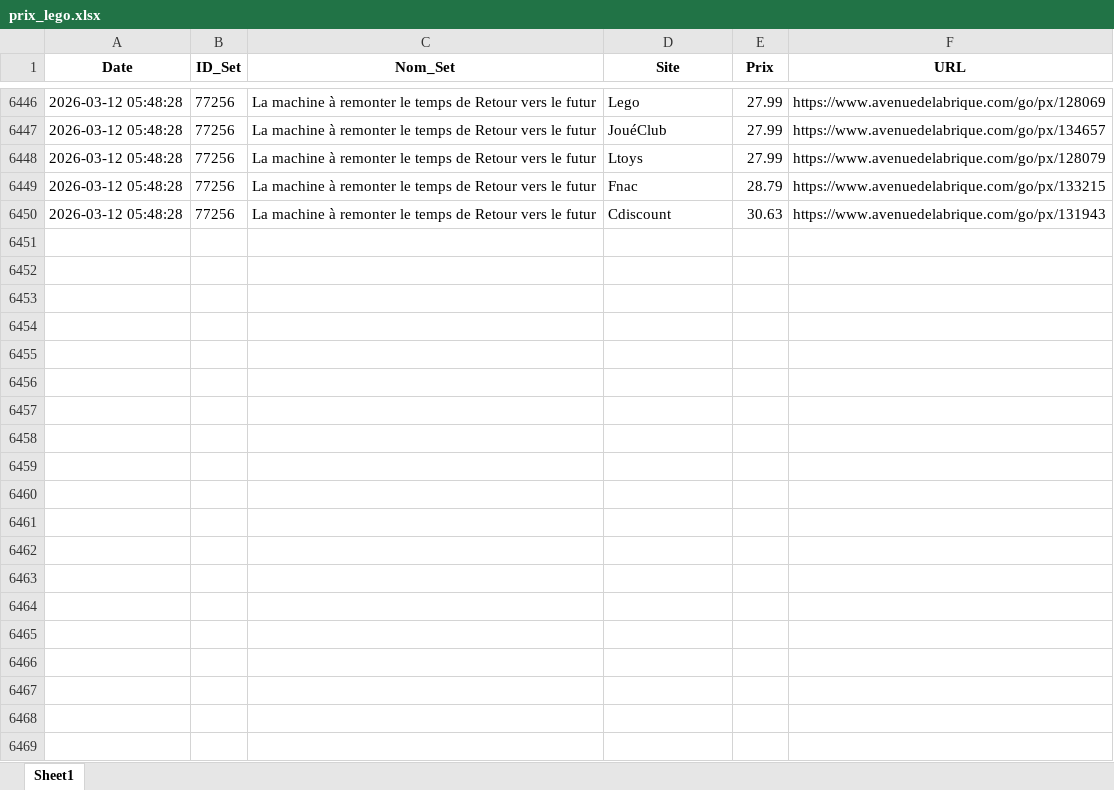
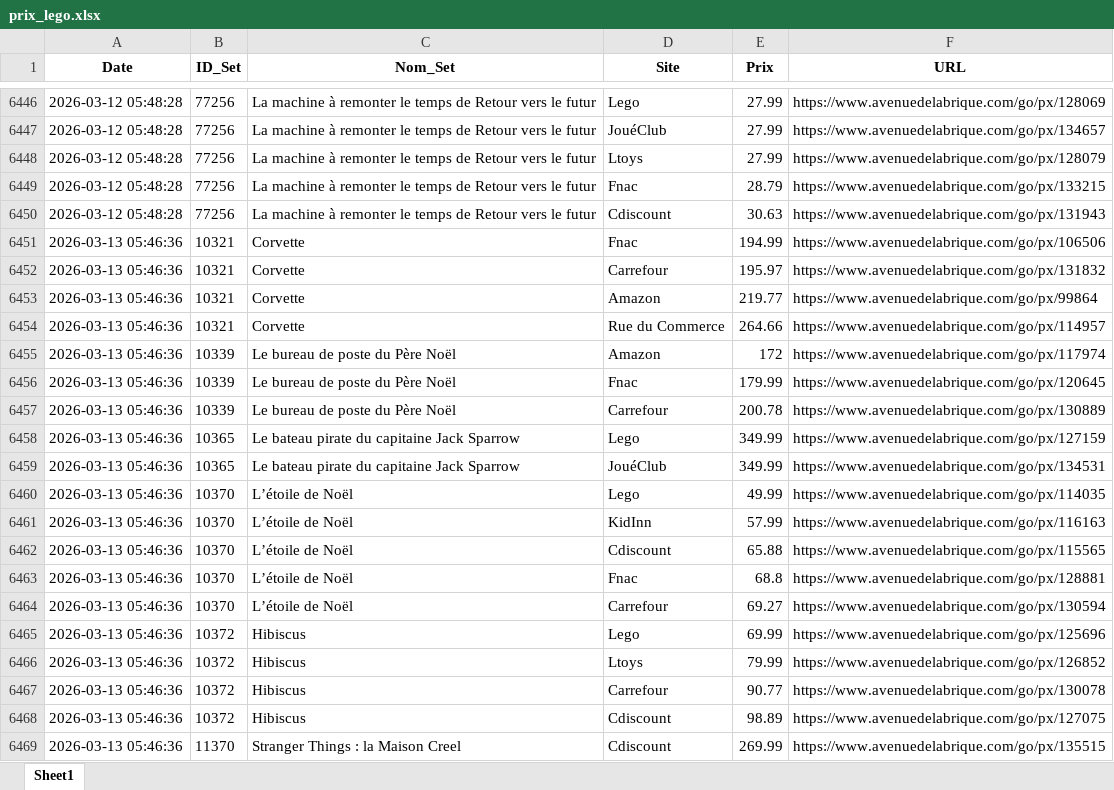
Before and after one commit to Aktawind/lego-price-tracker, an Excel workbook: prix_lego.xlsx, sheet Sheet1, drawn as a sheet; only a part is shown, gaps mark what is left out; values as stored, in another font and other column widths than the file's, no borders; the diff covers the shown part only; the diff names each change by its address in the sheet, - before the commit and + after, or states it on an @@ line.

```diff
--- a/prix_lego.xlsx (sheet Sheet1)
+++ b/prix_lego.xlsx (sheet Sheet1)
+row 6451: 2026-03-13 05:46:36 | 10321 | Corvette | Fnac | 194.99 | https://www.avenuedelabrique.com/go/px/106506
+row 6452: 2026-03-13 05:46:36 | 10321 | Corvette | Carrefour | 195.97 | https://www.avenuedelabrique.com/go/px/131832
+row 6453: 2026-03-13 05:46:36 | 10321 | Corvette | Amazon | 219.77 | https://www.avenuedelabrique.com/go/px/99864
+row 6454: 2026-03-13 05:46:36 | 10321 | Corvette | Rue du Commerce | 264.66 | https://www.avenuedelabrique.com/go/px/114957
+row 6455: 2026-03-13 05:46:36 | 10339 | Le bureau de poste du Père Noël | Amazon | 172 | https://www.avenuedelabrique.com/go/px/117974
+row 6456: 2026-03-13 05:46:36 | 10339 | Le bureau de poste du Père Noël | Fnac | 179.99 | https://www.avenuedelabrique.com/go/px/120645
+row 6457: 2026-03-13 05:46:36 | 10339 | Le bureau de poste du Père Noël | Carrefour | 200.78 | https://www.avenuedelabrique.com/go/px/130889
+row 6458: 2026-03-13 05:46:36 | 10365 | Le bateau pirate du capitaine Jack Sparrow | Lego | 349.99 | https://www.avenuedelabrique.com/go/px/127159
+row 6459: 2026-03-13 05:46:36 | 10365 | Le bateau pirate du capitaine Jack Sparrow | JouéClub | 349.99 | https://www.avenuedelabrique.com/go/px/134531
+row 6460: 2026-03-13 05:46:36 | 10370 | L’étoile de Noël | Lego | 49.99 | https://www.avenuedelabrique.com/go/px/114035
+row 6461: 2026-03-13 05:46:36 | 10370 | L’étoile de Noël | KidInn | 57.99 | https://www.avenuedelabrique.com/go/px/116163
+row 6462: 2026-03-13 05:46:36 | 10370 | L’étoile de Noël | Cdiscount | 65.88 | https://www.avenuedelabrique.com/go/px/115565
+row 6463: 2026-03-13 05:46:36 | 10370 | L’étoile de Noël | Fnac | 68.8 | https://www.avenuedelabrique.com/go/px/128881
+row 6464: 2026-03-13 05:46:36 | 10370 | L’étoile de Noël | Carrefour | 69.27 | https://www.avenuedelabrique.com/go/px/130594
+row 6465: 2026-03-13 05:46:36 | 10372 | Hibiscus | Lego | 69.99 | https://www.avenuedelabrique.com/go/px/125696
+row 6466: 2026-03-13 05:46:36 | 10372 | Hibiscus | Ltoys | 79.99 | https://www.avenuedelabrique.com/go/px/126852
+row 6467: 2026-03-13 05:46:36 | 10372 | Hibiscus | Carrefour | 90.77 | https://www.avenuedelabrique.com/go/px/130078
+row 6468: 2026-03-13 05:46:36 | 10372 | Hibiscus | Cdiscount | 98.89 | https://www.avenuedelabrique.com/go/px/127075
+row 6469: 2026-03-13 05:46:36 | 11370 | Stranger Things : la Maison Creel | Cdiscount | 269.99 | https://www.avenuedelabrique.com/go/px/135515
```
Also changed, not shown: 127 added rows elsewhere in this sheet, 1 other file.
